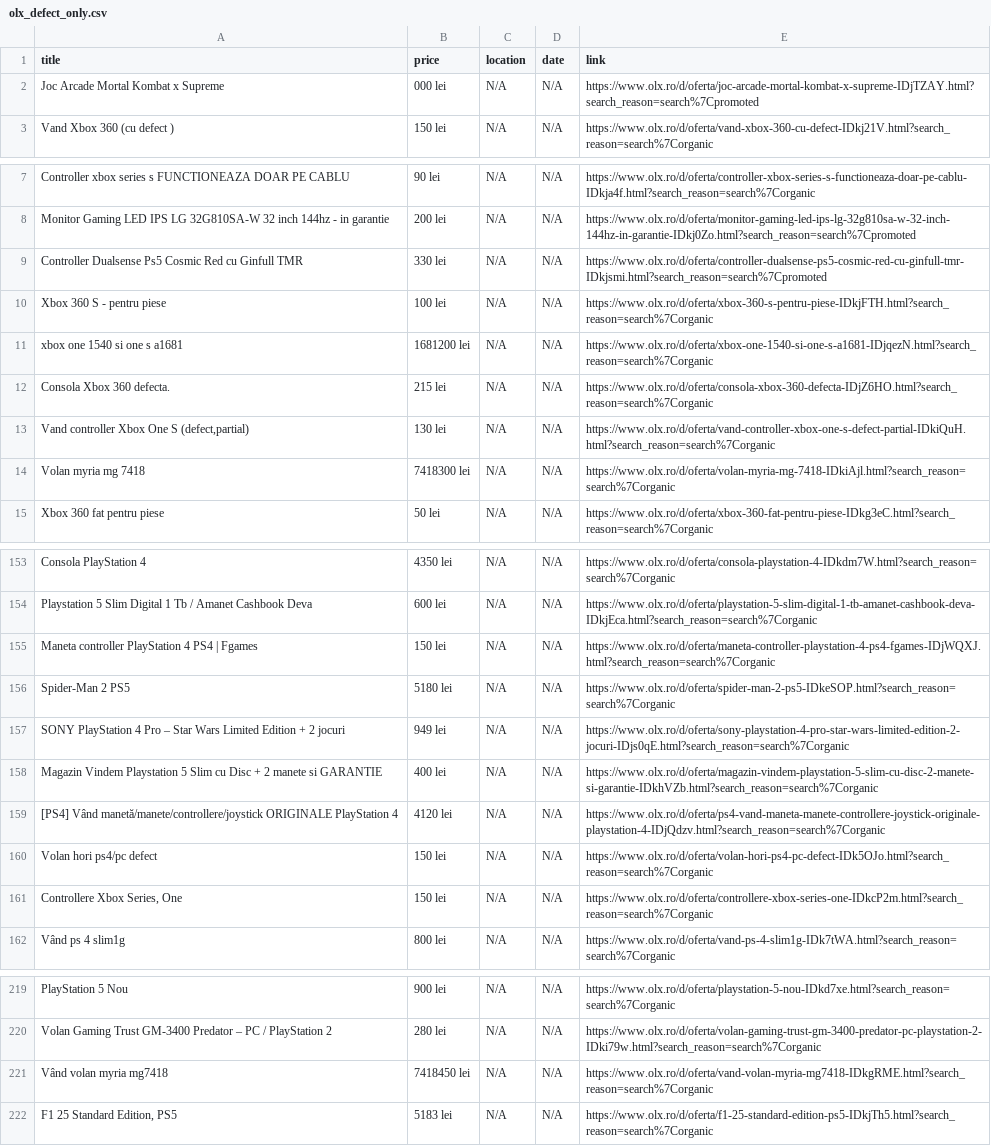
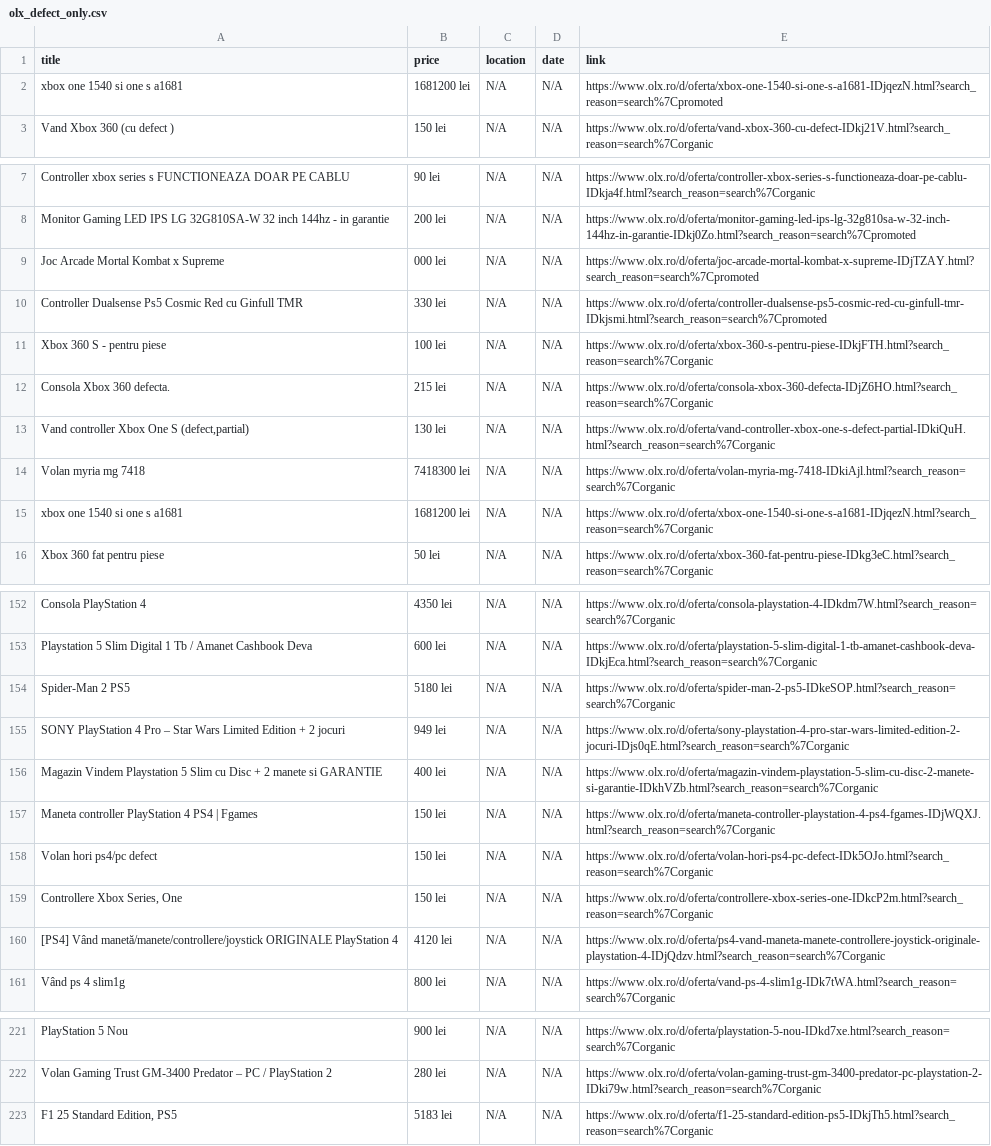
Before and after one commit to Stefan-Szabo/olx-scraper, a CSV file: olx_defect_only.csv, drawn as a sheet; only a part is shown, gaps mark what is left out; the diff covers the shown part only.

```diff
--- a/olx_defect_only.csv
+++ b/olx_defect_only.csv
@@ -1,3 +1,3 @@
 title,price,location,date,link
-Joc Arcade Mortal Kombat x Supreme,000 lei,N/A,N/A,https://www.olx.ro/d/oferta/joc-arcade-mortal-kombat-x-supreme-IDjTZAY.html?search_reason=search%7Cpromoted
+xbox one 1540 si one s a1681,1681200 lei,N/A,N/A,https://www.olx.ro/d/oferta/xbox-one-1540-si-one-s-a1681-IDjqezN.html?search_reason=search%7Cpromoted
 Vand Xbox 360 (cu defect ),150 lei,N/A,N/A,https://www.olx.ro/d/oferta/vand-xbox-360-cu-defect-IDkj21V.html?search_reason=search%7Corganic
@@ -8,5 +8,5 @@ Controller xbox series s FUNCTIONEAZA DOAR PE CABLU,90 lei,N/A,N/A,https://www.o
 Monitor Gaming LED IPS LG 32G810SA-W 32 inch 144hz - in garantie,200 lei,N/A,N/A,https://www.olx.ro/d/oferta/monitor-gaming-led-ips-lg-32g810sa-w-32-inch-144hz-in-garantie-IDkj0Zo.html?search_reason=search%7Cpromoted
+Joc Arcade Mortal Kombat x Supreme,000 lei,N/A,N/A,https://www.olx.ro/d/oferta/joc-arcade-mortal-kombat-x-supreme-IDjTZAY.html?search_reason=search%7Cpromoted
 Controller Dualsense Ps5 Cosmic Red  cu Ginfull TMR,330 lei,N/A,N/A,https://www.olx.ro/d/oferta/controller-dualsense-ps5-cosmic-red-cu-ginfull-tmr-IDkjsmi.html?search_reason=search%7Cpromoted
 Xbox 360 S - pentru piese,100 lei,N/A,N/A,https://www.olx.ro/d/oferta/xbox-360-s-pentru-piese-IDkjFTH.html?search_reason=search%7Corganic
-xbox one 1540 si one s a1681,1681200 lei,N/A,N/A,https://www.olx.ro/d/oferta/xbox-one-1540-si-one-s-a1681-IDjqezN.html?search_reason=search%7Corganic
 Consola Xbox 360 defecta.,215 lei,N/A,N/A,https://www.olx.ro/d/oferta/consola-xbox-360-defecta-IDjZ6HO.html?search_reason=search%7Corganic
@@ -14,2 +14,3 @@ Consola Xbox 360 defecta.,215 lei,N/A,N/A,https://www.olx.ro/d/oferta/consola-xb
 Volan myria mg 7418,7418300 lei,N/A,N/A,https://www.olx.ro/d/oferta/volan-myria-mg-7418-IDkiAjl.html?search_reason=search%7Corganic
+xbox one 1540 si one s a1681,1681200 lei,N/A,N/A,https://www.olx.ro/d/oferta/xbox-one-1540-si-one-s-a1681-IDjqezN.html?search_reason=search%7Corganic
 Xbox 360 fat pentru piese,50 lei,N/A,N/A,https://www.olx.ro/d/oferta/xbox-360-fat-pentru-piese-IDkg3eC.html?search_reason=search%7Corganic
@@ -154,3 +153,2 @@ Consola PlayStation 4,4350 lei,N/A,N/A,https://www.olx.ro/d/oferta/consola-plays
 Playstation 5 Slim Digital 1 Tb / Amanet Cashbook Deva,600 lei,N/A,N/A,https://www.olx.ro/d/oferta/playstation-5-slim-digital-1-tb-amanet-cashbook-deva-IDkjEca.html?search_reason=search%7Corganic
-Maneta controller PlayStation 4 PS4 | Fgames,150 lei,N/A,N/A,https://www.olx.ro/d/oferta/maneta-controller-playstation-4-ps4-fgames-IDjWQXJ.html?search_reason=search%7Corganic
 Spider-Man 2 PS5,5180 lei,N/A,N/A,https://www.olx.ro/d/oferta/spider-man-2-ps5-IDkeSOP.html?search_reason=search%7Corganic
@@ -158,5 +156,6 @@ SONY PlayStation 4 Pro – Star Wars Limited Edition + 2 jocuri,949 lei,N/A,N/A,
 Magazin Vindem Playstation 5  Slim cu Disc + 2 manete si GARANTIE,400 lei,N/A,N/A,https://www.olx.ro/d/oferta/magazin-vindem-playstation-5-slim-cu-disc-2-manete-si-garantie-IDkhVZb.html?search_reason=search%7Corganic
-[PS4] Vând manetă/manete/controllere/joystick ORIGINALE PlayStation 4,4120 lei,N/A,N/A,https://www.olx.ro/d/oferta/ps4-vand-maneta-manete-controllere-joystick-originale-playstation-4-IDjQdzv.html?search_reason=search%7Corganic
+Maneta controller PlayStation 4 PS4 | Fgames,150 lei,N/A,N/A,https://www.olx.ro/d/oferta/maneta-controller-playstation-4-ps4-fgames-IDjWQXJ.html?search_reason=search%7Corganic
 Volan hori ps4/pc defect,150 lei,N/A,N/A,https://www.olx.ro/d/oferta/volan-hori-ps4-pc-defect-IDk5OJo.html?search_reason=search%7Corganic
 "Controllere Xbox Series, One",150 lei,N/A,N/A,https://www.olx.ro/d/oferta/controllere-xbox-series-one-IDkcP2m.html?search_reason=search%7Corganic
+[PS4] Vând manetă/manete/controllere/joystick ORIGINALE PlayStation 4,4120 lei,N/A,N/A,https://www.olx.ro/d/oferta/ps4-vand-maneta-manete-controllere-joystick-originale-playstation-4-IDjQdzv.html?search_reason=search%7Corganic
 Vând ps 4 slim1g,800 lei,N/A,N/A,https://www.olx.ro/d/oferta/vand-ps-4-slim1g-IDk7tWA.html?search_reason=search%7Corganic
@@ -220,3 +222,2 @@ PlayStation 5 Nou,900 lei,N/A,N/A,https://www.olx.ro/d/oferta/playstation-5-nou-
 Volan Gaming Trust GM-3400 Predator – PC / PlayStation 2,280 lei,N/A,N/A,https://www.olx.ro/d/oferta/volan-gaming-trust-gm-3400-predator-pc-playstation-2-IDki79w.html?search_reason=search%7Corganic
-Vând volan myria mg7418,7418450 lei,N/A,N/A,https://www.olx.ro/d/oferta/vand-volan-myria-mg7418-IDkgRME.html?search_reason=search%7Corganic
 "F1 25 Standard Edition, PS5",5183 lei,N/A,N/A,https://www.olx.ro/d/oferta/f1-25-standard-edition-ps5-IDkjTh5.html?search_reason=search%7Corganic
```
Also changed, not shown: 7 added rows, 3 removed rows, 37 moved rows and 13 edited cells elsewhere in this file, 1 other file.
